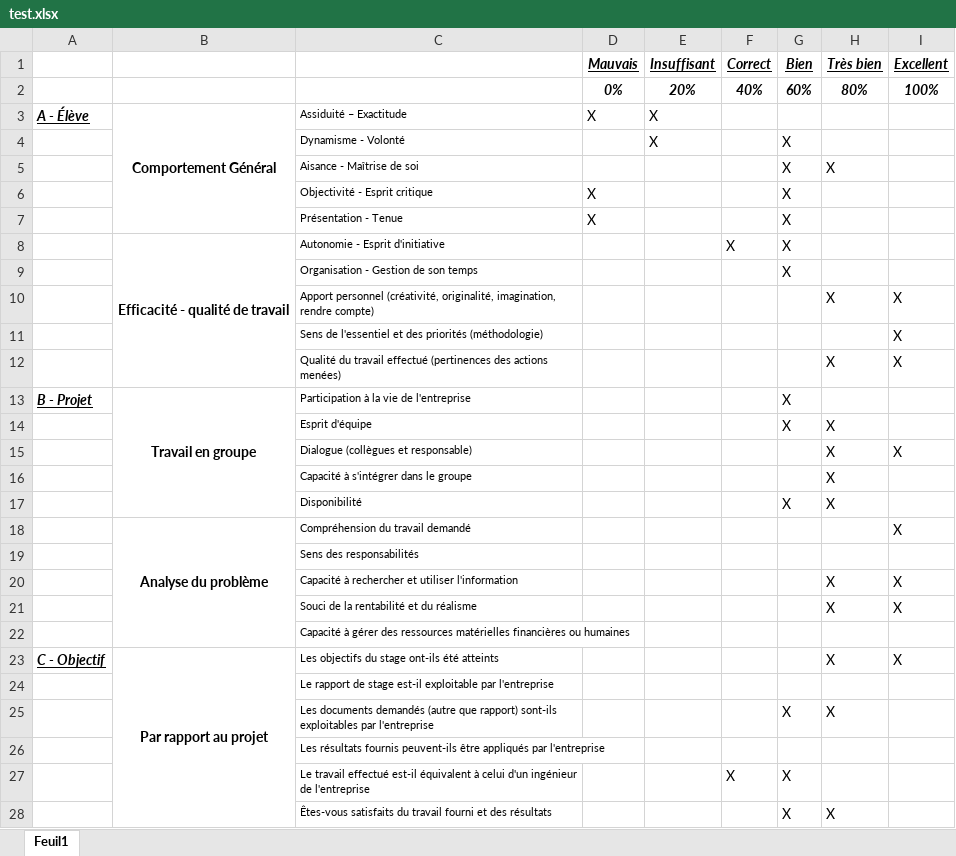
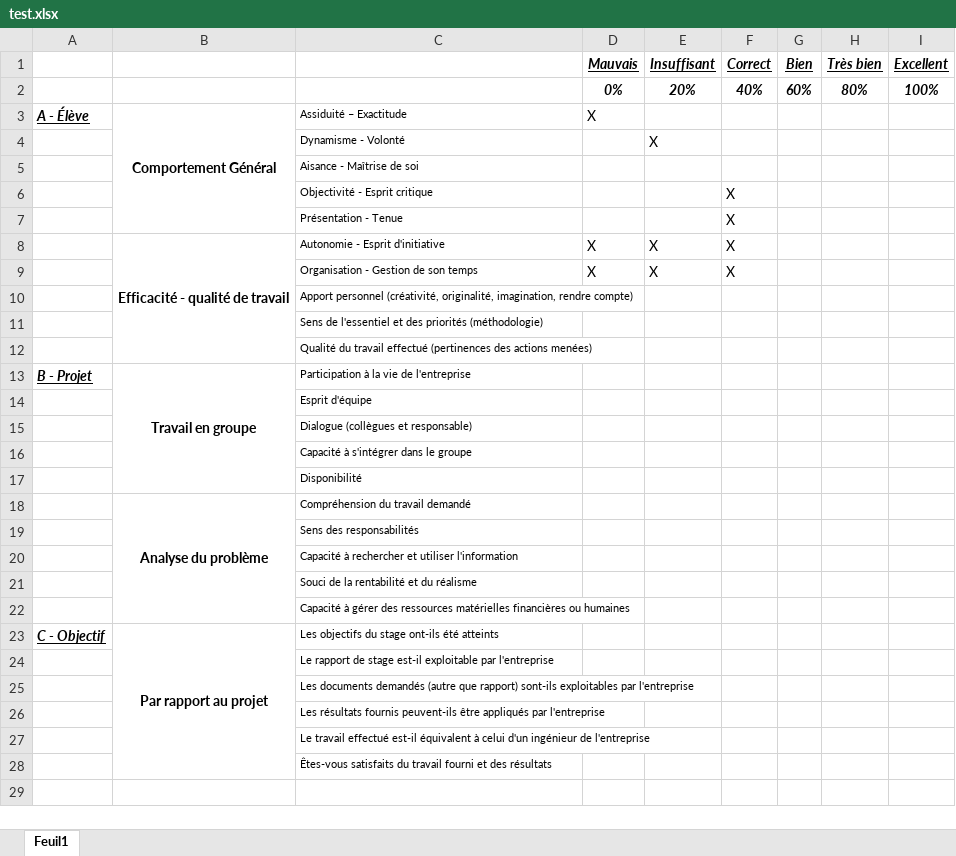
Before and after one commit to GrumpyDude02/Correction-grille, an Excel workbook: documents/test.xlsx, sheet Feuil1, drawn as a sheet; values as stored, in another font and other column widths than the file's, no borders; the diff names each change by its address in the sheet, - before the commit and + after, or states it on an @@ line.

```diff
--- a/documents/test.xlsx (sheet Feuil1)
+++ b/documents/test.xlsx (sheet Feuil1)
-E3 (Insuffisant): X
+E3 (Insuffisant): (empty)
-G4:G9 (Bien): X
+G4:G9 (Bien): (empty)
-H5 (Très bien): X
+H5 (Très bien): (empty)
-D6:D7 (Mauvais): X
+D6:D7 (Mauvais): (empty)
-F6:F7 (Correct): (empty)
+F6:F7 (Correct): X
-D8:D9 (Mauvais): (empty)
+D8:D9 (Mauvais): X
-E8:E9 (Insuffisant): (empty)
+E8:E9 (Insuffisant): X
-F9 (Correct): (empty)
+F9 (Correct): X
-H10 (Très bien): X
+H10 (Très bien): (empty)
-I10:I12 (Excellent): X
+I10:I12 (Excellent): (empty)
-H12 (Très bien): X
+H12 (Très bien): (empty)
-G13:G14 (Bien): X
+G13:G14 (Bien): (empty)
-H14:H17 (Très bien): X
+H14:H17 (Très bien): (empty)
-I15 (Excellent): X
+I15 (Excellent): (empty)
-G17 (Bien): X
+G17 (Bien): (empty)
-I18 (Excellent): X
+I18 (Excellent): (empty)
-H20:H21 (Très bien): X
+H20:H21 (Très bien): (empty)
-I20:I21 (Excellent): X
+I20:I21 (Excellent): (empty)
-H23 (Très bien): X
+H23 (Très bien): (empty)
-I23 (Excellent): X
+I23 (Excellent): (empty)
-G25 (Bien): X
+G25 (Bien): (empty)
-H25 (Très bien): X
+H25 (Très bien): (empty)
-F27 (Correct): X
+F27 (Correct): (empty)
-G27:G28 (Bien): X
+G27:G28 (Bien): (empty)
-H28 (Très bien): X
+H28 (Très bien): (empty)
```
Also changed, not shown: 11 other files.
